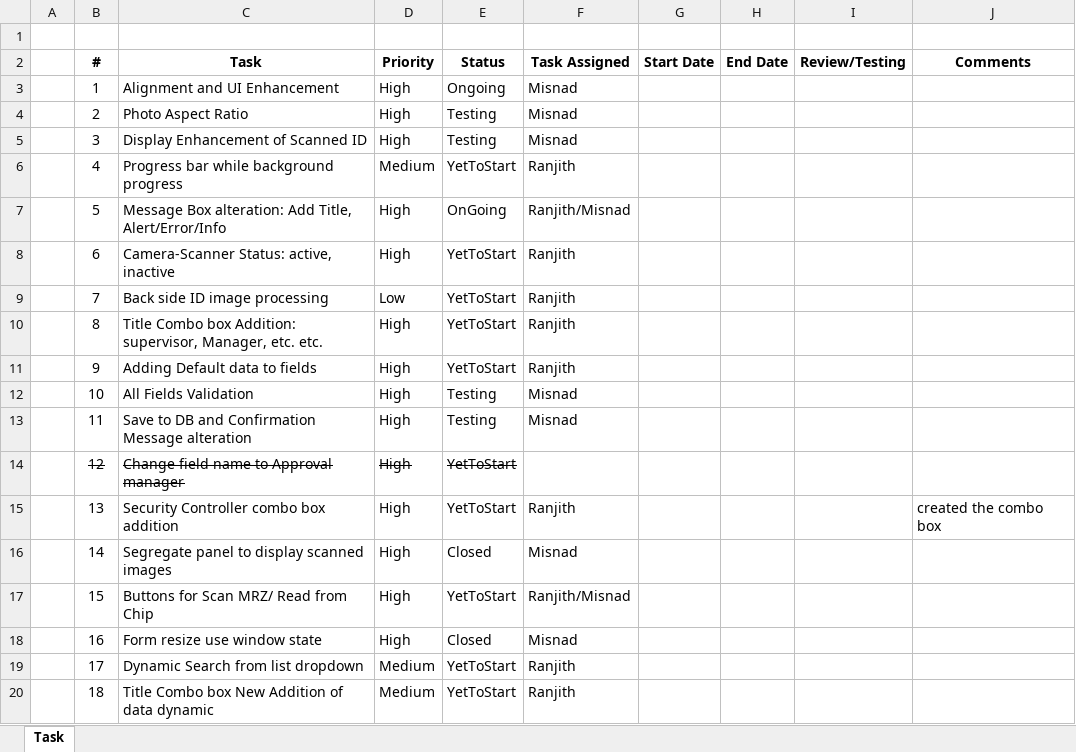
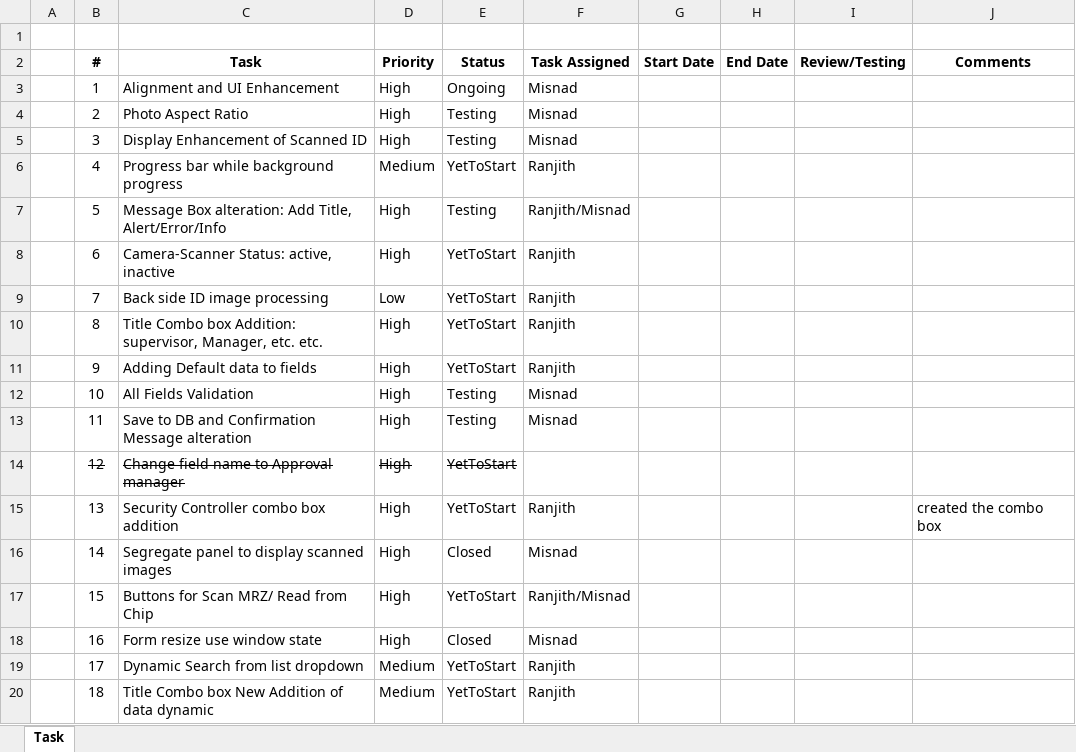
Before and after one commit to RanjithGowdaMN/GuestRegistrationForm, an Excel workbook: AppTracker.xlsx, sheet Task, drawn as a sheet; values as stored, in another font and other column widths than the file's, no borders; conditional formats not drawn; the diff names each change by its address in the sheet, - before the commit and + after, or states it on an @@ line.

```diff
--- a/AppTracker.xlsx (sheet Task)
+++ b/AppTracker.xlsx (sheet Task)
-E7 (Status): OnGoing
+E7 (Status): Testing
```
Also changed, not shown: 4 other files.
